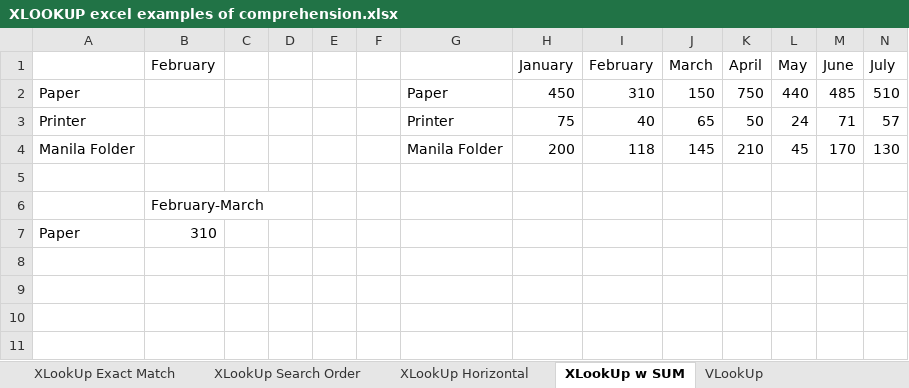
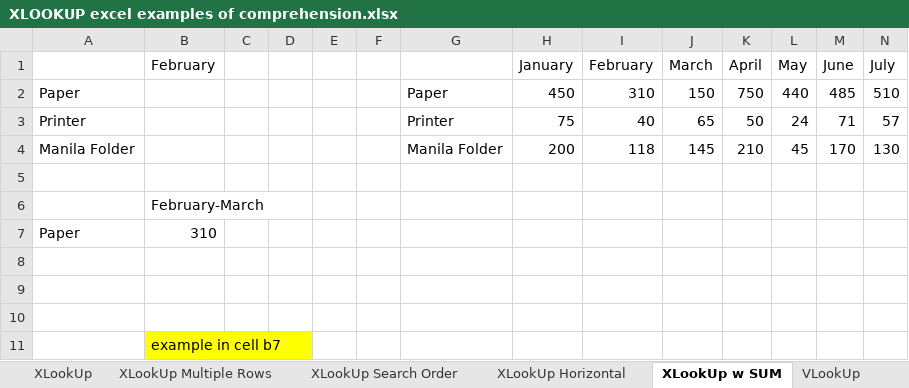
Before and after one commit to NickRozga/PortfolioProjects, an Excel workbook: XLOOKUP excel examples of comprehension.xlsx, sheet XLookUp w SUM, drawn as a sheet; only a part is shown; values as stored, in another font and other column widths than the file's, no borders; rows hold the shown columns only; the diff names each change by its address in the sheet, - before the commit and + after, or states it on an @@ line.

```diff
--- a/XLOOKUP excel examples of comprehension.xlsx (sheet XLookUp w SUM)
+++ b/XLOOKUP excel examples of comprehension.xlsx (sheet XLookUp w SUM)
-sheet tab: XLookUp Exact Match
+row 8: (empty)
+row 9: (empty)
+row 10: (empty)
+row 11:  | example in cell b7
```
Also changed, not shown: sheet XLookUp, sheet XLookUp Search Order, sheet XLookUp Horizontal, sheet XLookUp Multiple Rows, sheet VLookUp.
